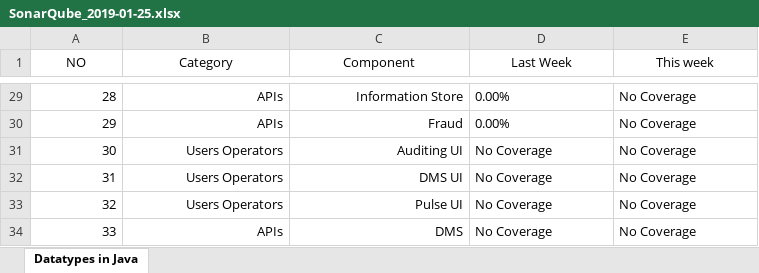
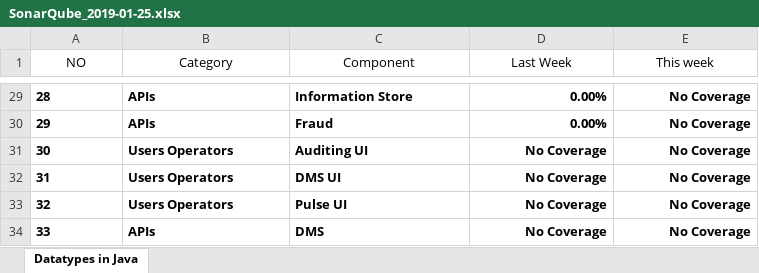
Before and after one commit to goxr3plus/JSoup-Apache-Poi-Example, an Excel workbook: SonarExcel/SonarQube_2019-01-25.xlsx, sheet Datatypes in Java, drawn as a sheet; only a part is shown, gaps mark what is left out; values as stored, in another font and other column widths than the file's, no borders; the diff covers the shown part only; the diff names each change by its address in the sheet, - before the commit and + after, or states it on an @@ line.

```diff
--- a/SonarExcel/SonarQube_2019-01-25.xlsx (sheet Datatypes in Java)
+++ b/SonarExcel/SonarQube_2019-01-25.xlsx (sheet Datatypes in Java)
-A29:C34 alignment: right
+A29:C34 alignment: left
-A29:E34 bold: off
+A29:E34 bold: on
-D29:E34 alignment: left
+D29:E34 alignment: right
```
Also changed, not shown: cell formats elsewhere in this sheet, SonarExcel/Sonarqube_2019-01-18.xlsx, 1 other file.
